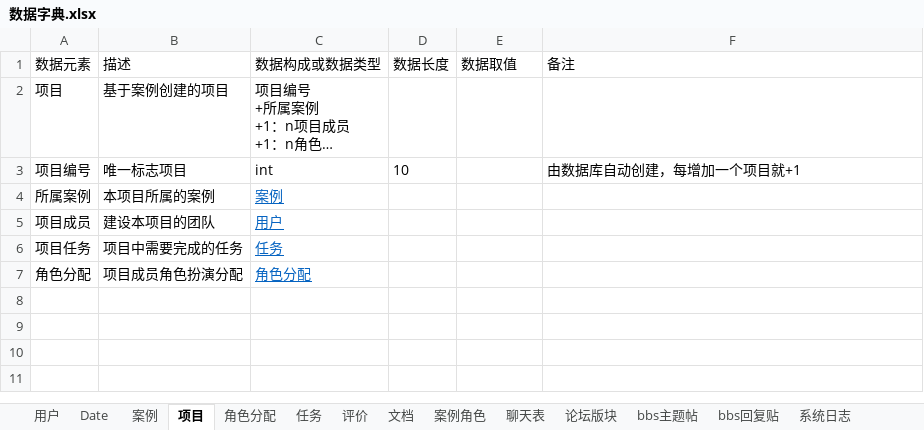
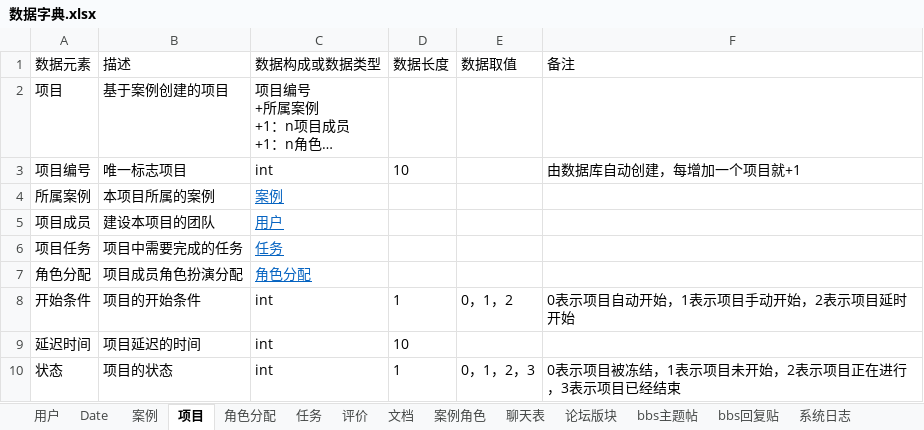
Before and after one commit to cchello/PRD2018-G01, an Excel workbook: ER图+数据字典/数据字典.xlsx, sheet 项目, drawn as a sheet; long unchanged cells end in …; values as stored, in another font and other column widths than the file's, no borders; the diff names each change by its address in the sheet, - before the commit and + after, or states it on an @@ line.

Commit message:
Update 数据字典.xlsx

```diff
--- a/ER图+数据字典/数据字典.xlsx (sheet 项目)
+++ b/ER图+数据字典/数据字典.xlsx (sheet 项目)
+row 8: 开始条件 | 项目的开始条件 | int | 1 | 0，1，2 | 0表示项目自动开始，1表示项目手动开始，2表示项目延时开始
+row 9: 延迟时间 | 项目延迟的时间 | int | 10
+row 10: 状态 | 项目的状态 | int | 1 | 0，1，2，3 | 0表示项目被冻结，1表示项目未开始，2表示项目正在进行，3表示项目已经结束
```
